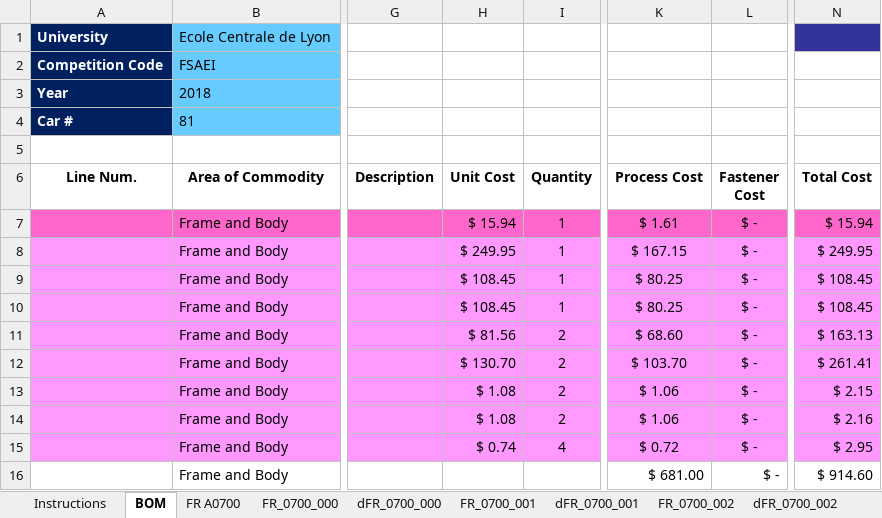
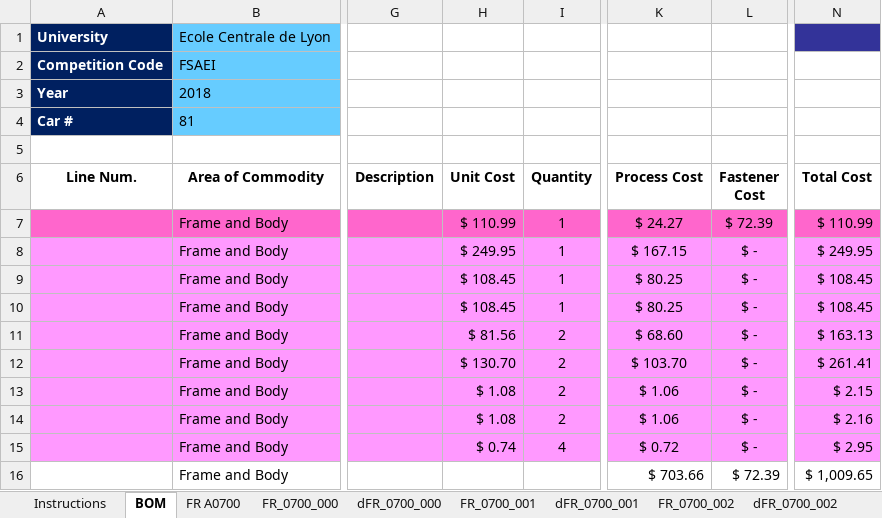
Before and after one commit to epsa-team/Vulcanix-v1.0, an Excel workbook: FR - Frame & Body/Cost/FR_A0700.xlsx, sheet BOM, drawn as a sheet; only a part is shown, gaps mark what is left out; values as stored, in another font and other column widths than the file's, no borders; the diff names each change by its address in the sheet, - before the commit and + after, or states it on an @@ line.

Commit message:
Cost

```diff
--- a/FR - Frame & Body/Cost/FR_A0700.xlsx (sheet BOM)
+++ b/FR - Frame & Body/Cost/FR_A0700.xlsx (sheet BOM)
-H7 (Unit Cost): $ 15.94
+H7 (Unit Cost): $ 110.99
-K7 (Process Cost): $ 1.61
+K7 (Process Cost): $ 24.27
-L7 (Fastener Cost): $ -
+L7 (Fastener Cost): $ 72.39
-N7 (Total Cost): $ 15.94
+N7 (Total Cost): $ 110.99
-K16 (Process Cost): $ 681.00
+K16 (Process Cost): $ 703.66
-L16 (Fastener Cost): $ -
+L16 (Fastener Cost): $ 72.39
-N16 (Total Cost): $ 914.60
+N16 (Total Cost): $ 1,009.65
```
Also changed, not shown: sheet FR A0700, formulas that keep their value, FR - Frame & Body/Cost/FR_A0300.xlsx, FR - Frame & Body/Cost/FR_A0400.xlsx, 1 other file.
